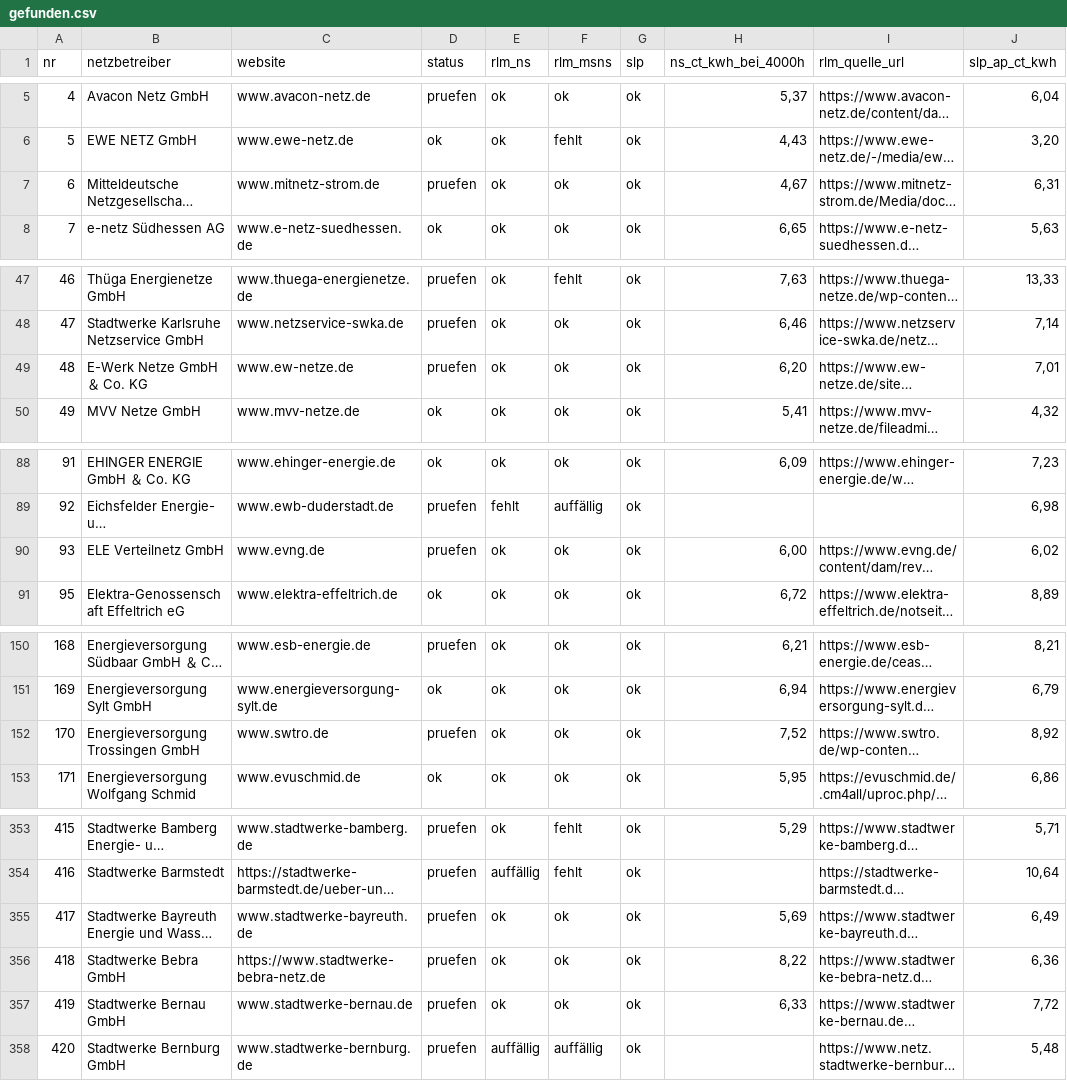
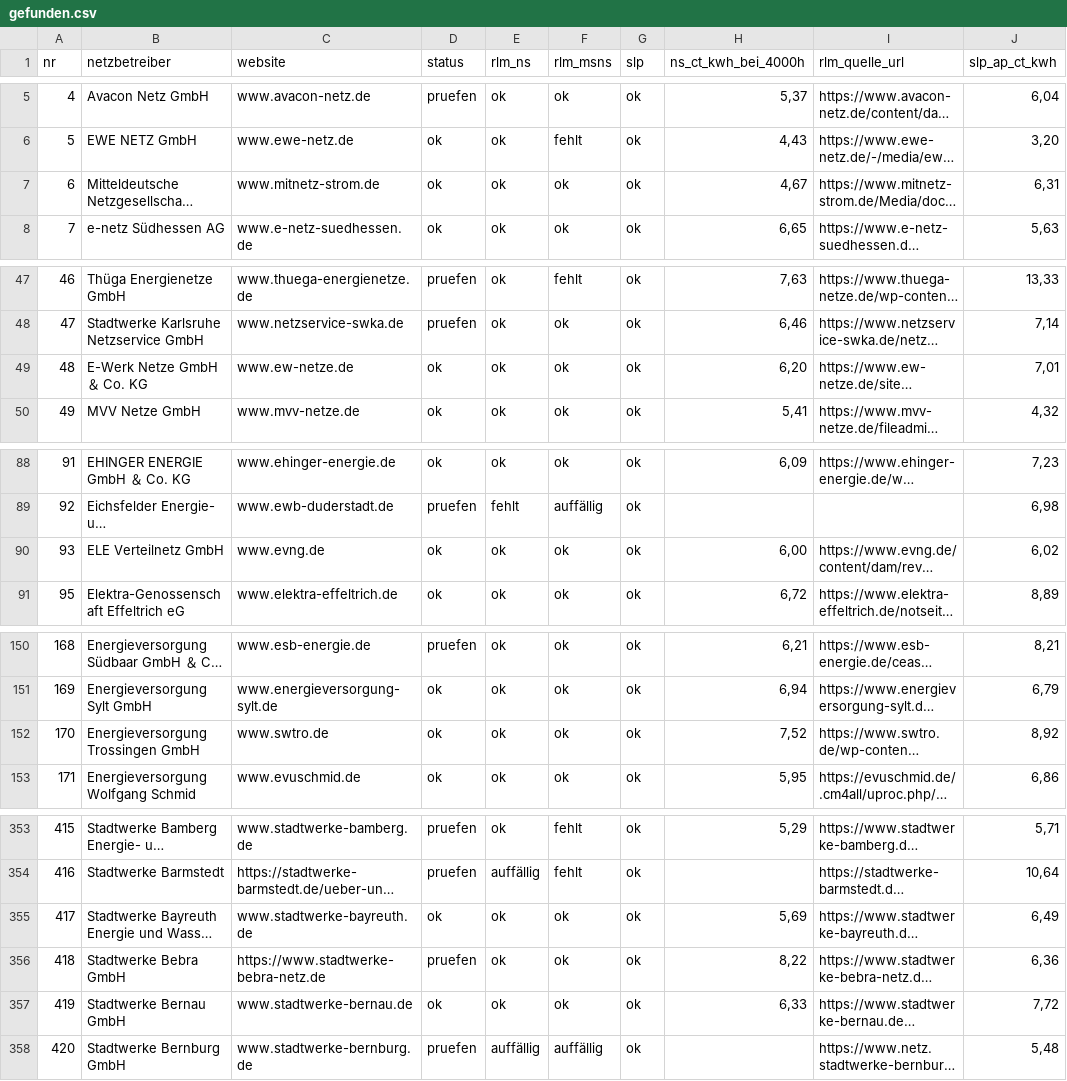
Before and after one commit to buelentd/netzentgelte-strom, a CSV file: ergebnis/gefunden.csv, drawn as a sheet; only a part is shown, gaps mark what is left out; long unchanged cells end in …; the diff covers the shown part only; the diff names each change by its address in the sheet, - before the commit and + after, or states it on an @@ line.

```diff
--- a/ergebnis/gefunden.csv
+++ b/ergebnis/gefunden.csv
-D7 (status): pruefen
+D7 (status): ok
-D49 (status): pruefen
+D49 (status): ok
-D90 (status): pruefen
+D90 (status): ok
-D152 (status): pruefen
+D152 (status): ok
-D355 (status): pruefen
+D355 (status): ok
-D357 (status): pruefen
+D357 (status): ok
```
Also changed, not shown: 6 edited cells elsewhere in this file, ergebnis/ebenen_erwartung.csv, ergebnis/netzentgelte_2026.csv, 8 other files.
